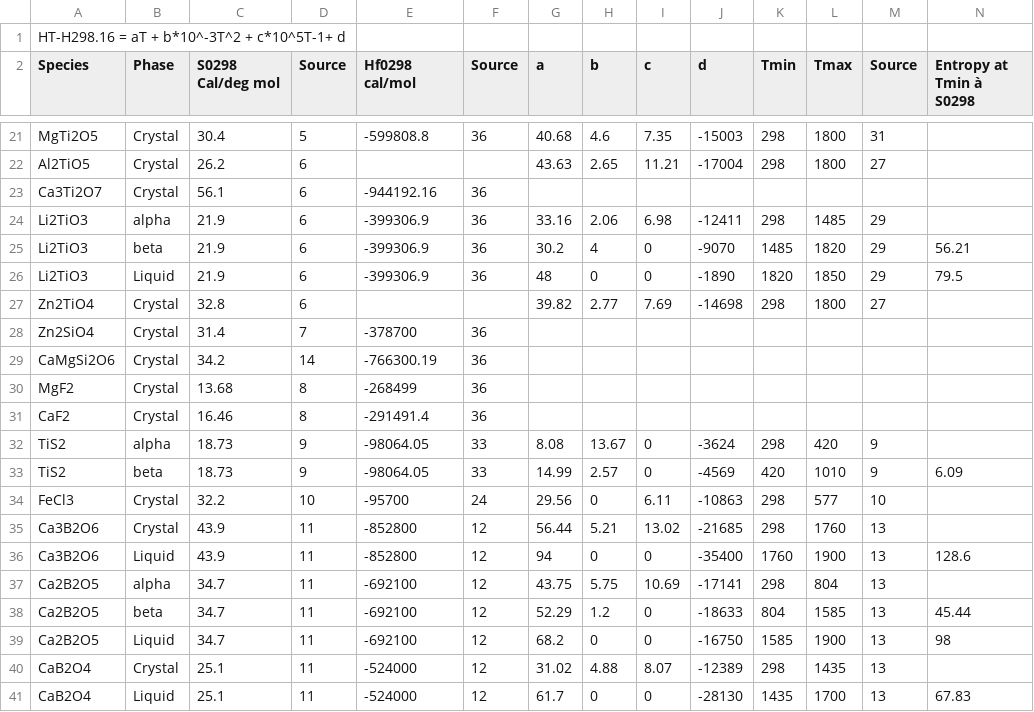
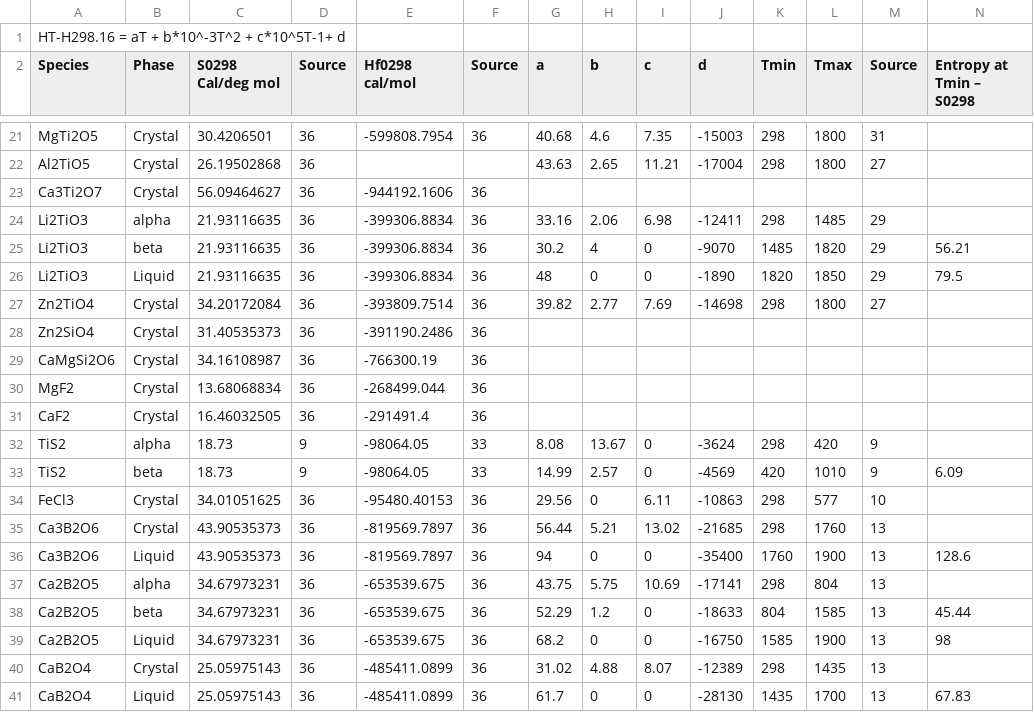
Before and after one commit to rkubosz/PyChemEng, a CSV file: src/chemeng/data/Cement_Therm_New2.csv, drawn as a sheet; only a part is shown, gaps mark what is left out; the diff covers the shown part only.

```diff
--- a/src/chemeng/data/Cement_Therm_New2.csv
+++ b/src/chemeng/data/Cement_Therm_New2.csv
@@ -2 +2 @@
-"Species","Phase","S0298 Cal/deg mol","Source","Hf0298 cal/mol","Source","a","b","c","d","Tmin","Tmax","Source","Entropy at Tmin à S0298"
+Species,Phase,S0298 Cal/deg mol,Source,Hf0298 cal/mol,Source,a,b,c,d,Tmin,Tmax,Source,Entropy at Tmin – S0298
@@ -21,11 +21,11 @@
-"MgTi2O5","Crystal",30.4,5,-599808.8,36,40.68,4.6,7.35,-15003,298,1800,31,
-"Al2TiO5","Crystal",26.2,6,,,43.63,2.65,11.21,-17004,298,1800,27,
-"Ca3Ti2O7","Crystal",56.1,6,-944192.16,36,,,,,,,,
-"Li2TiO3","alpha",21.9,6,-399306.9,36,33.16,2.06,6.98,-12411,298,1485,29,
-"Li2TiO3","beta",21.9,6,-399306.9,36,30.2,4,0,-9070,1485,1820,29,56.21
-"Li2TiO3","Liquid",21.9,6,-399306.9,36,48,0,0,-1890,1820,1850,29,79.5
-"Zn2TiO4","Crystal",32.8,6,,,39.82,2.77,7.69,-14698,298,1800,27,
-"Zn2SiO4","Crystal",31.4,7,-378700,36,,,,,,,,
-"CaMgSi2O6","Crystal",34.2,14,-766300.19,36,,,,,,,,
-"MgF2","Crystal",13.68,8,-268499,36,,,,,,,,
-"CaF2","Crystal",16.46,8,-291491.4,36,,,,,,,,
+MgTi2O5,Crystal,30.4206501,36,-599808.7954,36,40.68,4.6,7.35,-15003,298,1800,31,
+Al2TiO5,Crystal,26.19502868,36,,,43.63,2.65,11.21,-17004,298,1800,27,
+Ca3Ti2O7,Crystal,56.09464627,36,-944192.1606,36,,,,,,,,
+Li2TiO3,alpha,21.93116635,36,-399306.8834,36,33.16,2.06,6.98,-12411,298,1485,29,
+Li2TiO3,beta,21.93116635,36,-399306.8834,36,30.2,4,0,-9070,1485,1820,29,56.21
+Li2TiO3,Liquid,21.93116635,36,-399306.8834,36,48,0,0,-1890,1820,1850,29,79.5
+Zn2TiO4,Crystal,34.20172084,36,-393809.7514,36,39.82,2.77,7.69,-14698,298,1800,27,
+Zn2SiO4,Crystal,31.40535373,36,-391190.2486,36,,,,,,,,
+CaMgSi2O6,Crystal,34.16108987,36,-766300.19,36,,,,,,,,
+MgF2,Crystal,13.68068834,36,-268499.044,36,,,,,,,,
+CaF2,Crystal,16.46032505,36,-291491.4,36,,,,,,,,
@@ -34,8 +34,8 @@
-"FeCl3","Crystal",32.2,10,-95700,24,29.56,0,6.11,-10863,298,577,10,
-"Ca3B2O6","Crystal",43.9,11,-852800,12,56.44,5.21,13.02,-21685,298,1760,13,
-"Ca3B2O6","Liquid",43.9,11,-852800,12,94,0,0,-35400,1760,1900,13,128.6
-"Ca2B2O5","alpha",34.7,11,-692100,12,43.75,5.75,10.69,-17141,298,804,13,
-"Ca2B2O5","beta",34.7,11,-692100,12,52.29,1.2,0,-18633,804,1585,13,45.44
-"Ca2B2O5","Liquid",34.7,11,-692100,12,68.2,0,0,-16750,1585,1900,13,98
-"CaB2O4","Crystal",25.1,11,-524000,12,31.02,4.88,8.07,-12389,298,1435,13,
-"CaB2O4","Liquid",25.1,11,-524000,12,61.7,0,0,-28130,1435,1700,13,67.83
+FeCl3,Crystal,34.01051625,36,-95480.40153,36,29.56,0,6.11,-10863,298,577,10,
+Ca3B2O6,Crystal,43.90535373,36,-819569.7897,36,56.44,5.21,13.02,-21685,298,1760,13,
+Ca3B2O6,Liquid,43.90535373,36,-819569.7897,36,94,0,0,-35400,1760,1900,13,128.6
+Ca2B2O5,alpha,34.67973231,36,-653539.675,36,43.75,5.75,10.69,-17141,298,804,13,
+Ca2B2O5,beta,34.67973231,36,-653539.675,36,52.29,1.2,0,-18633,804,1585,13,45.44
+Ca2B2O5,Liquid,34.67973231,36,-653539.675,36,68.2,0,0,-16750,1585,1900,13,98
+CaB2O4,Crystal,25.05975143,36,-485411.0899,36,31.02,4.88,8.07,-12389,298,1435,13,
+CaB2O4,Liquid,25.05975143,36,-485411.0899,36,61.7,0,0,-28130,1435,1700,13,67.83
```
Also changed, not shown: 134 edited cells elsewhere in this file, 1 other file.
